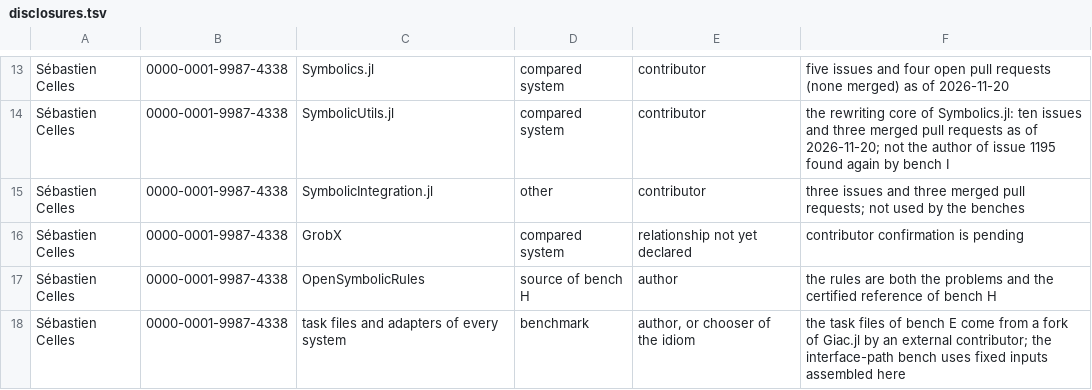
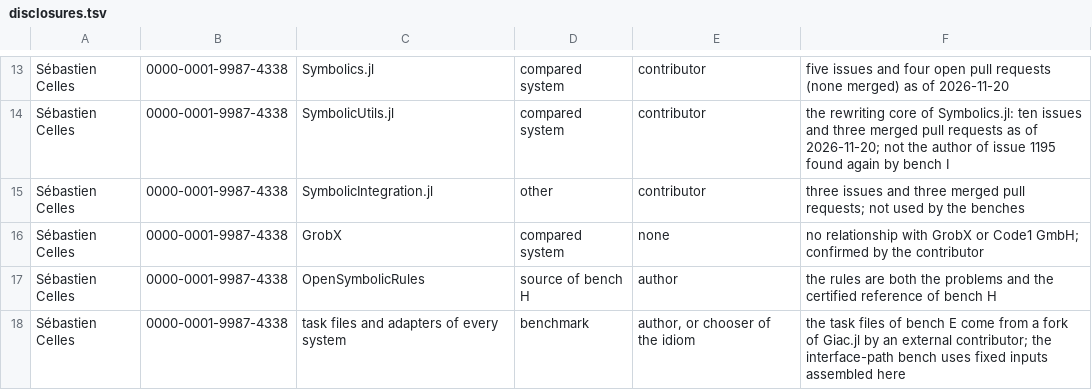
Before and after one commit to casbench/casbench.github.io, a TSV file: docs/disclosures.tsv, drawn as a sheet; only a part is shown, gaps mark what is left out.

Commit message:
Confirm disclosure of no GrobX relationship

```diff
--- a/docs/disclosures.tsv
+++ b/docs/disclosures.tsv
@@ -15,3 +15,3 @@ Sébastien Celles	0000-0001-9987-4338	SymbolicUtils.jl	compared system	contribut
 Sébastien Celles	0000-0001-9987-4338	SymbolicIntegration.jl	other	contributor	three issues and three merged pull requests; not used by the benches
-Sébastien Celles	0000-0001-9987-4338	GrobX	compared system	relationship not yet declared	contributor confirmation is pending
+Sébastien Celles	0000-0001-9987-4338	GrobX	compared system	none	no relationship with GrobX or Code1 GmbH; confirmed by the contributor
 Sébastien Celles	0000-0001-9987-4338	OpenSymbolicRules	source of bench H	author	the rules are both the problems and the certified reference of bench H
```
